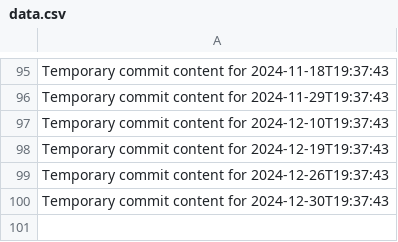
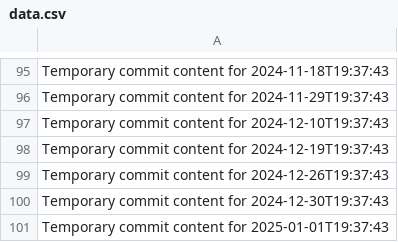
Before and after one commit to again13/repo-134-t, a CSV file: data.csv, drawn as a sheet; only a part is shown, gaps mark what is left out; the diff names each change by its address in the sheet, - before the commit and + after, or states it on an @@ line.

```diff
--- a/data.csv
+++ b/data.csv
+row 101: Temporary commit content for 2025-01-01T19:37:43
```
